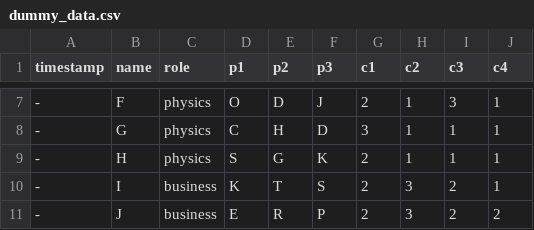
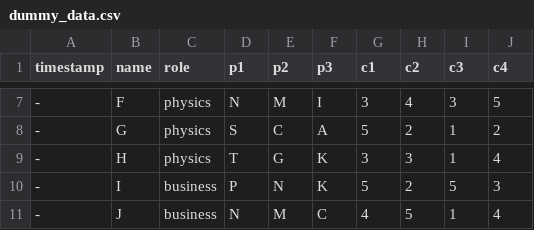
Before and after one commit to EstebanVPrado/Team-Optimization, a CSV file: dummy_data.csv, drawn as a sheet; only a part is shown, gaps mark what is left out; the diff covers the shown part only.

```diff
--- a/dummy_data.csv
+++ b/dummy_data.csv
@@ -7,5 +7,5 @@ timestamp,name,role,p1,p2,p3,c1,c2,c3,c4
--,F,physics,O,D,J,2,1,3,1
--,G,physics,C,H,D,3,1,1,1
--,H,physics,S,G,K,2,1,1,1
--,I,business,K,T,S,2,3,2,1
--,J,business,E,R,P,2,3,2,2
+-,F,physics,N,M,I,3,4,3,5
+-,G,physics,S,C,A,5,2,1,2
+-,H,physics,T,G,K,3,3,1,4
+-,I,business,P,N,K,5,2,5,3
+-,J,business,N,M,C,4,5,1,4
```
Also changed, not shown: 90 edited cells elsewhere in this file, 3 other files.
